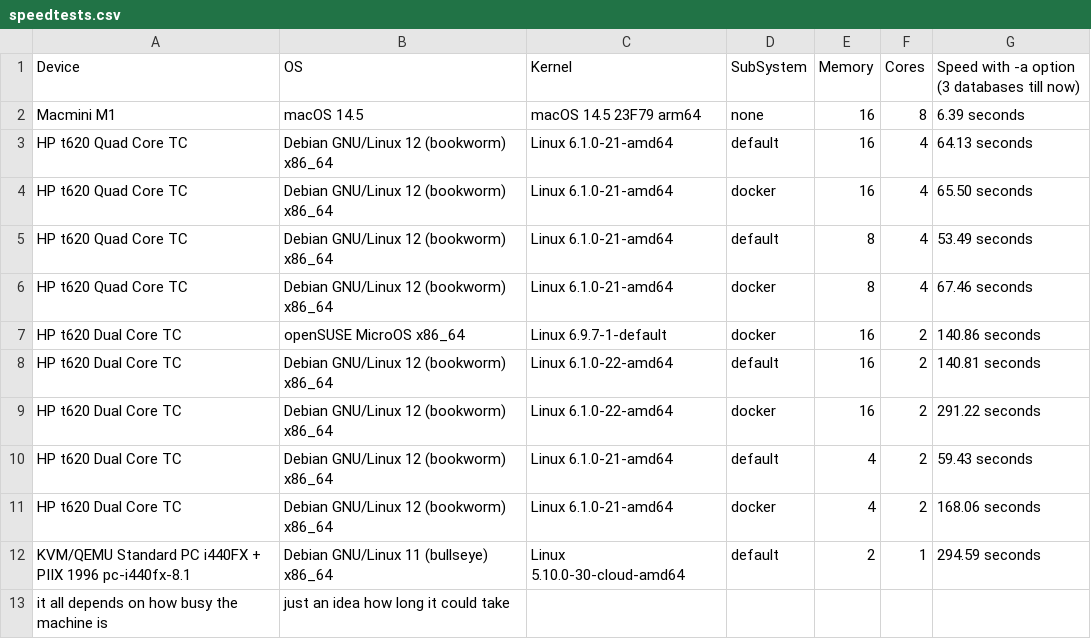
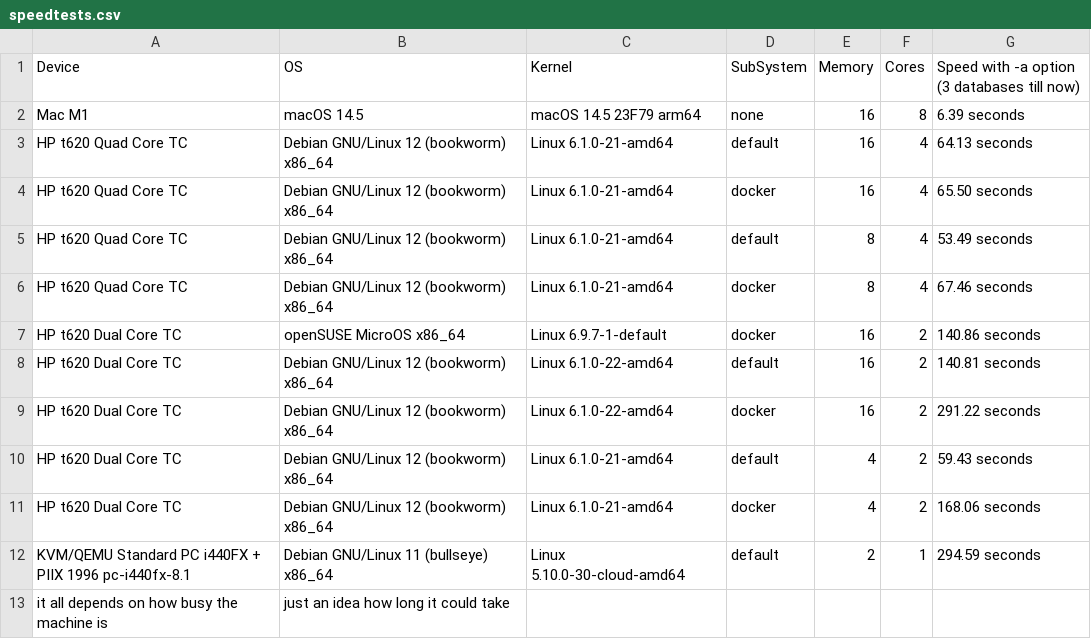
Before and after one commit to DMR-Database/dmr-database-tool, a CSV file: speedtests.csv, drawn as a sheet.

Commit message:
Update speedtests.csv

```diff
--- a/speedtests.csv
+++ b/speedtests.csv
@@ -1,3 +1,3 @@
 Device,OS,Kernel,SubSystem,Memory,Cores,Speed with -a option (3 databases till now)
-Macmini M1,macOS 14.5,macOS 14.5 23F79 arm64,none,16,8,6.39 seconds
+Mac M1,macOS 14.5,macOS 14.5 23F79 arm64,none,16,8,6.39 seconds
 HP t620 Quad Core TC,Debian GNU/Linux 12 (bookworm) x86_64,Linux 6.1.0-21-amd64,default,16,4,64.13 seconds
```
